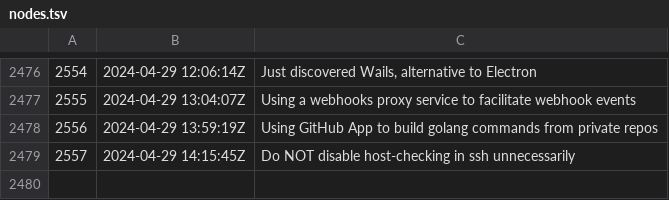
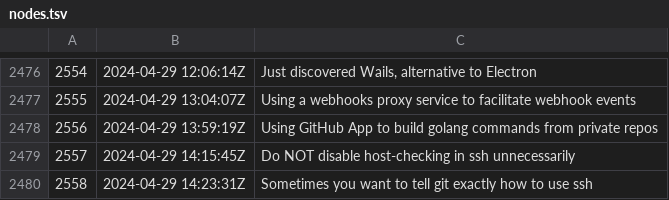
Before and after one commit to rwxrob/zet, a TSV file: docs/dex/nodes.tsv, drawn as a sheet; only a part is shown, gaps mark what is left out; the diff names each change by its address in the sheet, - before the commit and + after, or states it on an @@ line.

Commit message:
Sometimes you want to tell git exactly how to use ssh

```diff
--- a/docs/dex/nodes.tsv
+++ b/docs/dex/nodes.tsv
+row 2480: 2558 | 2024-04-29 14:23:31Z | Sometimes you want to tell git exactly how to use ssh
```
Also changed, not shown: 3 other files.
